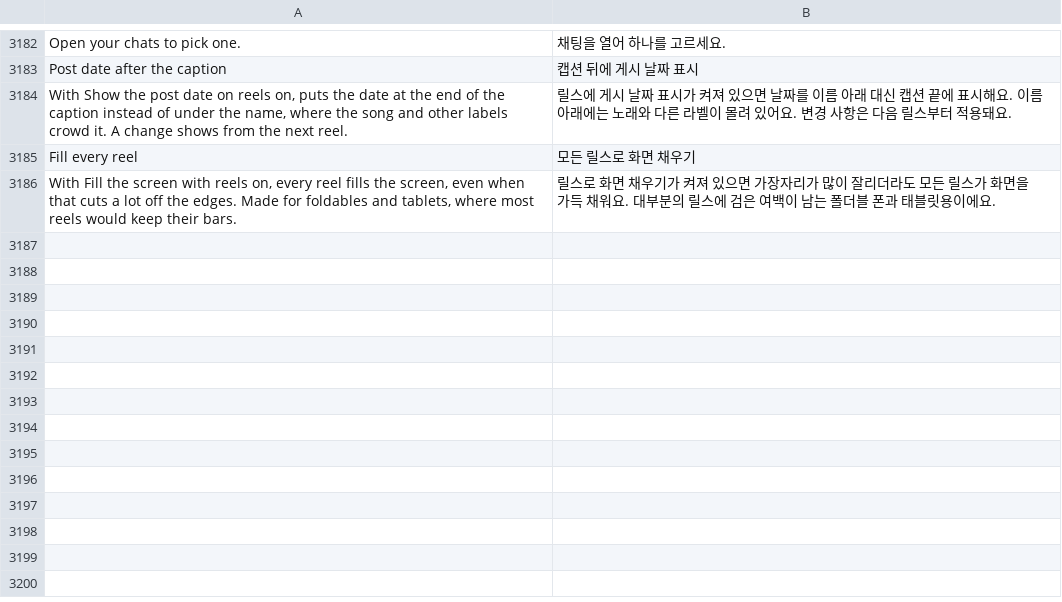
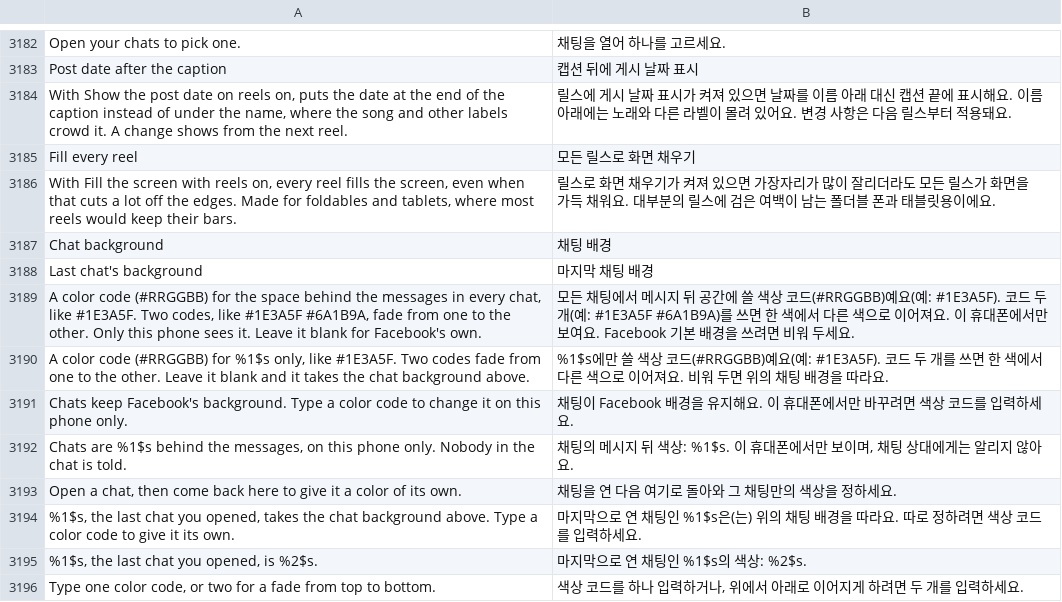
Before and after one commit to SysAdminDoc/HushFacebook, a TSV file: extensions/shared/library/src/main/l10n/ko.tsv, drawn as a sheet; only a part is shown, gaps mark what is left out.

```diff
--- a/extensions/shared/library/src/main/l10n/ko.tsv
+++ b/extensions/shared/library/src/main/l10n/ko.tsv
@@ -3186 +3186,11 @@ Fill every reel	모든 릴스로 화면 채우기
 With Fill the screen with reels on, every reel fills the screen, even when that cuts a lot off the edges. Made for foldables and tablets, where most reels would keep their bars.	"릴스로 화면 채우기"가 켜져 있으면 가장자리가 많이 잘리더라도 모든 릴스가 화면을 가득 채워요. 대부분의 릴스에 검은 여백이 남는 폴더블 폰과 태블릿용이에요.
+Chat background	채팅 배경
+Last chat's background	마지막 채팅 배경
+A color code (#RRGGBB) for the space behind the messages in every chat, like #1E3A5F. Two codes, like #1E3A5F #6A1B9A, fade from one to the other. Only this phone sees it. Leave it blank for Facebook's own.	모든 채팅에서 메시지 뒤 공간에 쓸 색상 코드(#RRGGBB)예요(예: #1E3A5F). 코드 두 개(예: #1E3A5F #6A1B9A)를 쓰면 한 색에서 다른 색으로 이어져요. 이 휴대폰에서만 보여요. Facebook 기본 배경을 쓰려면 비워 두세요.
+A color code (#RRGGBB) for %1$s only, like #1E3A5F. Two codes fade from one to the other. Leave it blank and it takes the chat background above.	%1$s에만 쓸 색상 코드(#RRGGBB)예요(예: #1E3A5F). 코드 두 개를 쓰면 한 색에서 다른 색으로 이어져요. 비워 두면 위의 채팅 배경을 따라요.
+Chats keep Facebook's background. Type a color code to change it on this phone only.	채팅이 Facebook 배경을 유지해요. 이 휴대폰에서만 바꾸려면 색상 코드를 입력하세요.
+Chats are %1$s behind the messages, on this phone only. Nobody in the chat is told.	채팅의 메시지 뒤 색상: %1$s. 이 휴대폰에서만 보이며, 채팅 상대에게는 알리지 않아요.
+Open a chat, then come back here to give it a color of its own.	채팅을 연 다음 여기로 돌아와 그 채팅만의 색상을 정하세요.
+%1$s, the last chat you opened, takes the chat background above. Type a color code to give it its own.	마지막으로 연 채팅인 %1$s은(는) 위의 채팅 배경을 따라요. 따로 정하려면 색상 코드를 입력하세요.
+%1$s, the last chat you opened, is %2$s.	마지막으로 연 채팅인 %1$s의 색상: %2$s.
+Type one color code, or two for a fade from top to bottom.	색상 코드를 하나 입력하거나, 위에서 아래로 이어지게 하려면 두 개를 입력하세요.
```
Also changed, not shown: extensions/shared/library/src/main/l10n/ar.tsv, extensions/shared/library/src/main/l10n/bg.tsv, 48 other files.
